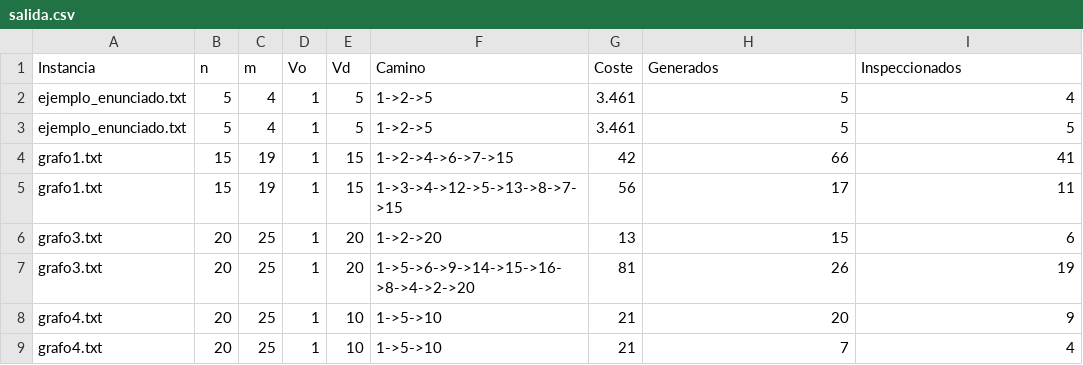
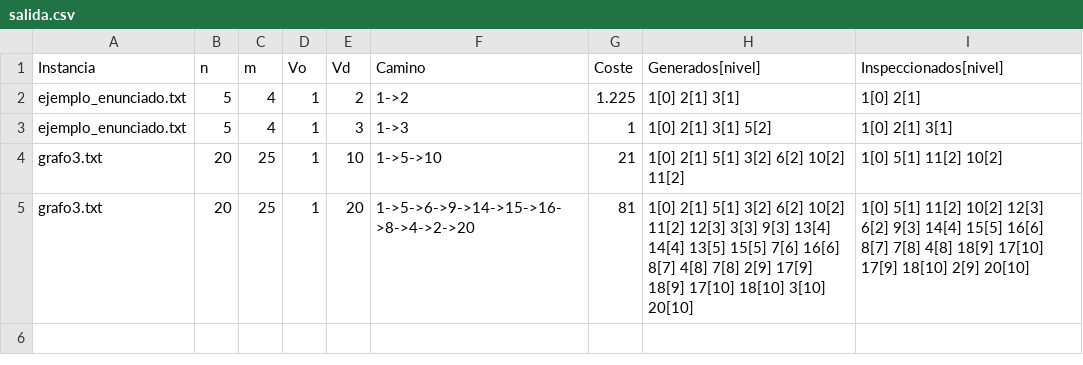
Before and after one commit to AdrianLorenzoSanchez/IA-2023-2024-Prct01, a CSV file: salida.csv, drawn as a sheet.

```diff
--- a/salida.csv
+++ b/salida.csv
@@ -1,9 +1,5 @@
-Instancia,n,m,Vo,Vd,Camino,Coste,Generados,Inspeccionados
-ejemplo_enunciado.txt,5,4,1,5,1->2->5,3.461,5,4
-ejemplo_enunciado.txt,5,4,1,5,1->2->5,3.461,5,5
-grafo1.txt,15,19,1,15,1->2->4->6->7->15,42,66,41
-grafo1.txt,15,19,1,15,1->3->4->12->5->13->8->7->15,56,17,11
-grafo3.txt,20,25,1,20,1->2->20,13,15,6
-grafo3.txt,20,25,1,20,1->5->6->9->14->15->16->8->4->2->20,81,26,19
-grafo4.txt,20,25,1,10,1->5->10,21,20,9
-grafo4.txt,20,25,1,10,1->5->10,21,7,4
+Instancia,n,m,Vo,Vd,Camino,Coste,Generados[nivel],Inspeccionados[nivel]
+ejemplo_enunciado.txt,5,4,1,2,1->2,1.225,1[0] 2[1] 3[1] , 1[0] 2[1]
+ejemplo_enunciado.txt,5,4,1,3,1->3,1,1[0] 2[1] 3[1] 5[2] , 1[0] 2[1] 3[1]
+grafo3.txt,20,25,1,10,1->5->10,21,1[0] 2[1] 5[1] 3[2] 6[2] 10[2] 11[2] , 1[0] 5[1] 11[2] 10[2]
+grafo3.txt,20,25,1,20,1->5->6->9->14->15->16->8->4->2->20,81,1[0] 2[1] 5[1] 3[2] 6[2] 10[2] 11[2] 12[3] 3[3] 9[3] 13[4] 14[4] 13[5] 15[5] 7[6] 16[6] 8[7] 4[8] 7[8] 2[9] 17[9] 18[9] 17[10] 18[10] 3[10] 20[10] , 1[0] 5[1] 11[2] 10[2] 12[3] 6[2] 9[3] 14[4] 15[5] 16[6] 8[7] 7[8] 4[8] 18[9] 17[10] 17[9] 18[10] 2[9] 20[10]
```
Also changed, not shown: 4 other files.
